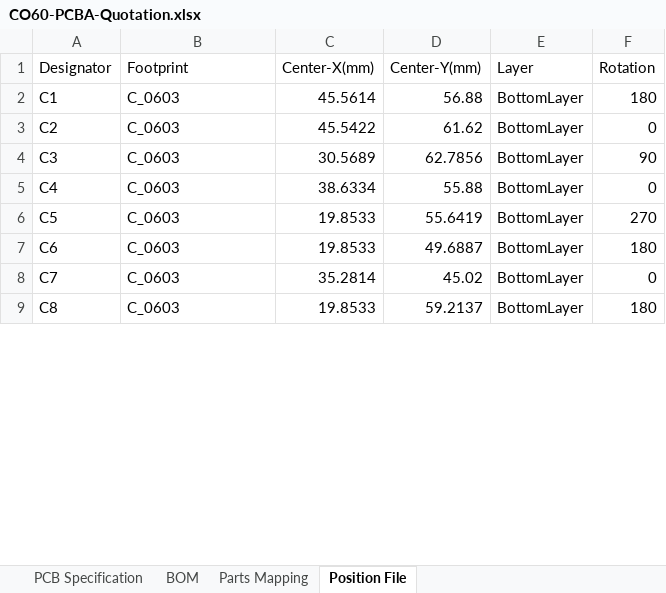
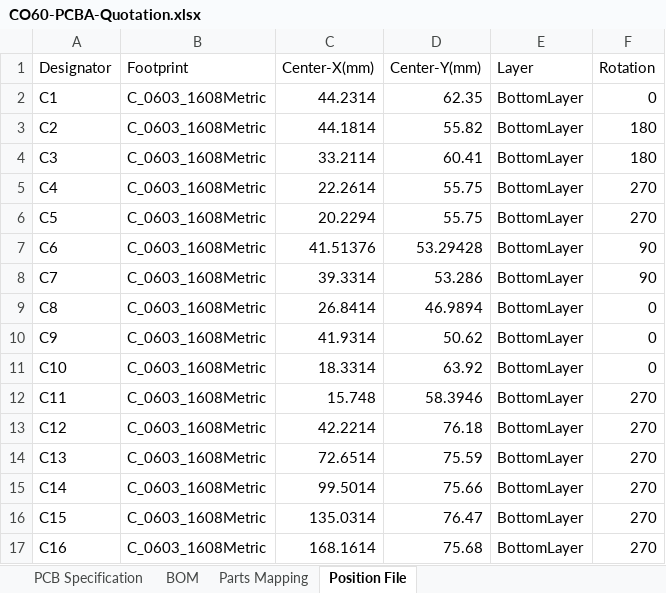
Before and after one commit to jmdaly/CO60, an Excel workbook: fabrication/elecrow/CO60-PCBA-Quotation.xlsx, sheet Position File, drawn as a sheet; only a part is shown; values as stored, in another font and other column widths than the file's, no borders; the diff covers the shown part only; the diff names each change by its address in the sheet, - before the commit and + after, or states it on an @@ line.

Commit message:
Update: Work on Elecrow file

```diff
--- a/fabrication/elecrow/CO60-PCBA-Quotation.xlsx (sheet Position File)
+++ b/fabrication/elecrow/CO60-PCBA-Quotation.xlsx (sheet Position File)
-B2:B9 (Footprint): C_0603
+B2:B9 (Footprint): C_0603_1608Metric
-C2 (Center-X(mm)): 45.5614
+C2 (Center-X(mm)): 44.2314
-D2 (Center-Y(mm)): 56.88
+D2 (Center-Y(mm)): 62.35
-F2 (Rotation): 180
+F2 (Rotation): 0
-C3 (Center-X(mm)): 45.5422
+C3 (Center-X(mm)): 44.1814
-D3 (Center-Y(mm)): 61.62
+D3 (Center-Y(mm)): 55.82
-F3 (Rotation): 0
+F3 (Rotation): 180
-C4 (Center-X(mm)): 30.5689
+C4 (Center-X(mm)): 33.2114
-D4 (Center-Y(mm)): 62.7856
+D4 (Center-Y(mm)): 60.41
-F4 (Rotation): 90
+F4 (Rotation): 180
-C5 (Center-X(mm)): 38.6334
+C5 (Center-X(mm)): 22.2614
-D5 (Center-Y(mm)): 55.88
+D5 (Center-Y(mm)): 55.75
-F5 (Rotation): 0
+F5 (Rotation): 270
-C6 (Center-X(mm)): 19.8533
+C6 (Center-X(mm)): 20.2294
-D6 (Center-Y(mm)): 55.6419
+D6 (Center-Y(mm)): 55.75
-C7 (Center-X(mm)): 19.8533
+C7 (Center-X(mm)): 41.51376
-D7 (Center-Y(mm)): 49.6887
+D7 (Center-Y(mm)): 53.29428
-F7 (Rotation): 180
+F7 (Rotation): 90
-C8 (Center-X(mm)): 35.2814
+C8 (Center-X(mm)): 39.3314
-D8 (Center-Y(mm)): 45.02
+D8 (Center-Y(mm)): 53.286
-F8 (Rotation): 0
+F8 (Rotation): 90
-C9 (Center-X(mm)): 19.8533
+C9 (Center-X(mm)): 26.8414
-D9 (Center-Y(mm)): 59.2137
+D9 (Center-Y(mm)): 46.9894
-F9 (Rotation): 180
+F9 (Rotation): 0
+row 10: C9 | C_0603_1608Metric | 41.9314 | 50.62 | BottomLayer | 0
+row 11: C10 | C_0603_1608Metric | 18.3314 | 63.92 | BottomLayer | 0
+row 12: C11 | C_0603_1608Metric | 15.748 | 58.3946 | BottomLayer | 270
+row 13: C12 | C_0603_1608Metric | 42.2214 | 76.18 | BottomLayer | 270
+row 14: C13 | C_0603_1608Metric | 72.6514 | 75.59 | BottomLayer | 270
+row 15: C14 | C_0603_1608Metric | 99.5014 | 75.66 | BottomLayer | 270
+row 16: C15 | C_0603_1608Metric | 135.0314 | 76.47 | BottomLayer | 270
+row 17: C16 | C_0603_1608Metric | 168.1614 | 75.68 | BottomLayer | 270
```
Also changed, not shown: 32 added rows, 5 removed rows and 243 edited cells elsewhere in this sheet, sheet Parts Mapping, charts or pictures.
